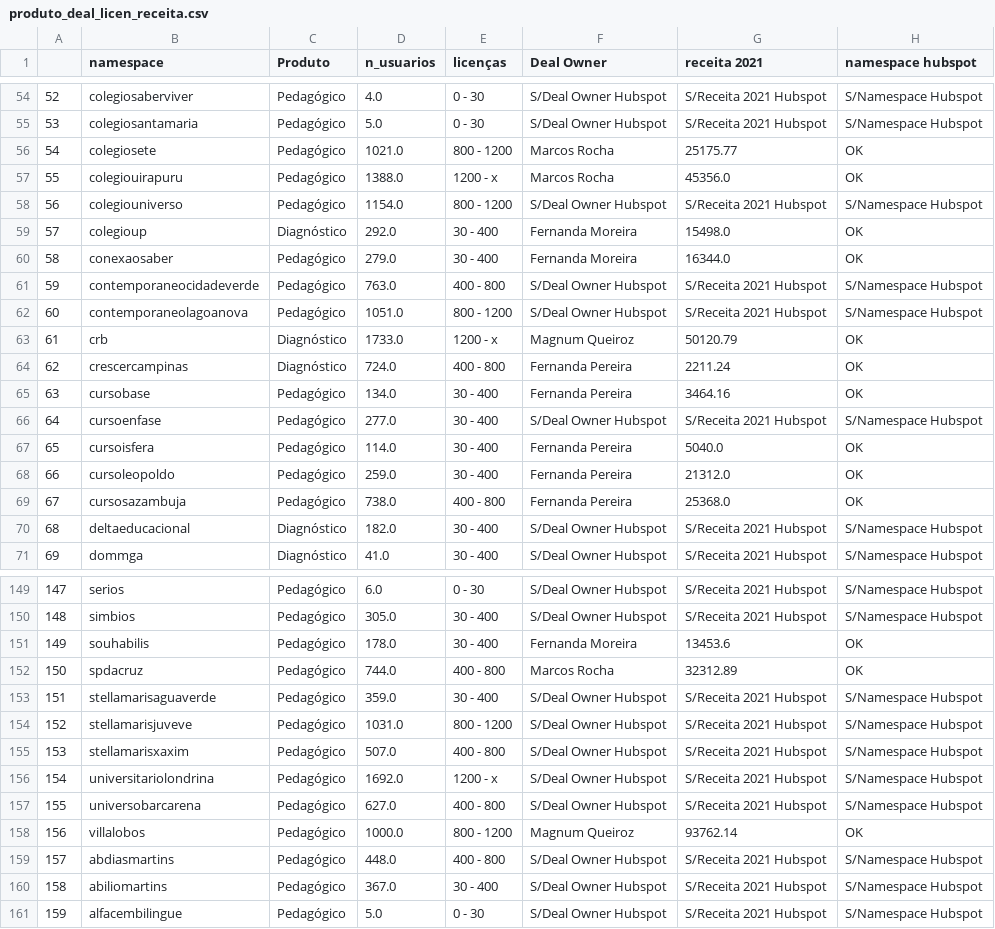
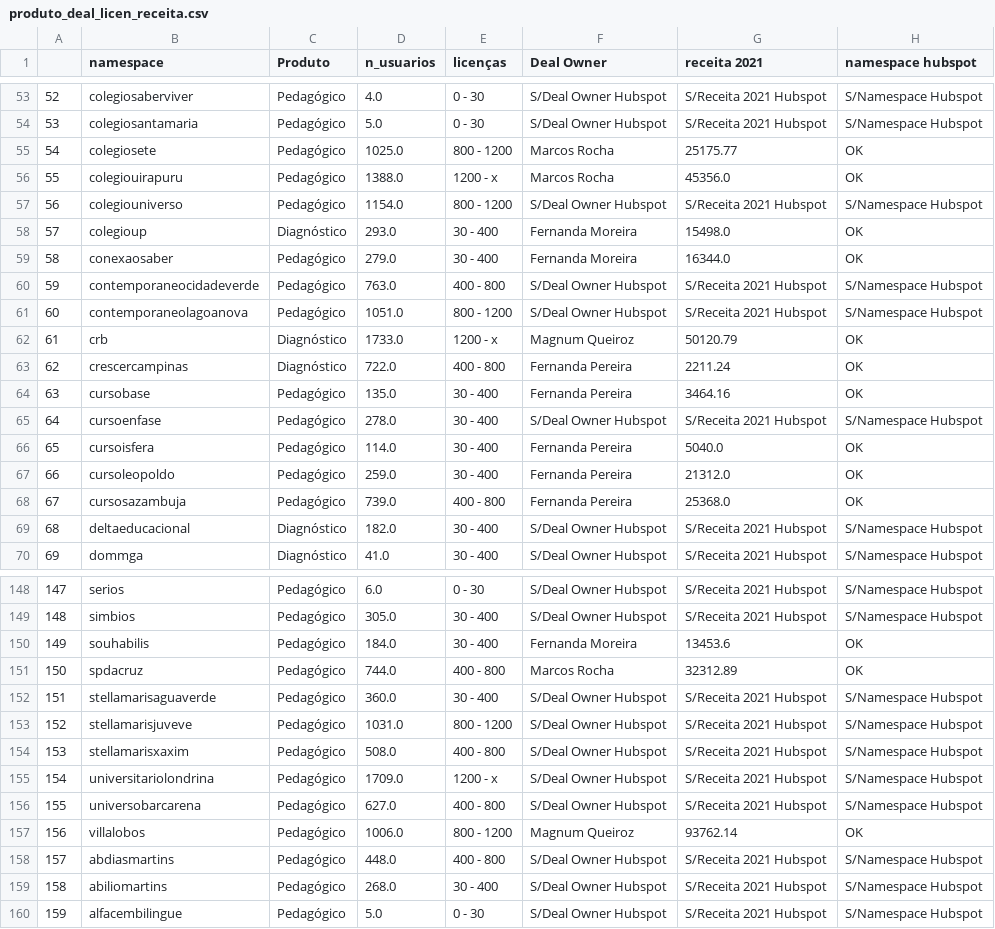
Before and after one commit to GabrielMPhilot/reporisco, a CSV file: csvs/produto_deal_licen_receita.csv, drawn as a sheet; only a part is shown, gaps mark what is left out; the diff covers the shown part only.

```diff
--- a/csvs/produto_deal_licen_receita.csv
+++ b/csvs/produto_deal_licen_receita.csv
@@ -55,6 +54,6 @@
 53,colegiosantamaria,Pedagógico,5.0,0 - 30,S/Deal Owner Hubspot,S/Receita 2021 Hubspot,S/Namespace Hubspot
-54,colegiosete,Pedagógico,1021.0,800 - 1200,Marcos Rocha,25175.77,OK
+54,colegiosete,Pedagógico,1025.0,800 - 1200,Marcos Rocha,25175.77,OK
 55,colegiouirapuru,Pedagógico,1388.0,1200 - x,Marcos Rocha,45356.0,OK
 56,colegiouniverso,Pedagógico,1154.0,800 - 1200,S/Deal Owner Hubspot,S/Receita 2021 Hubspot,S/Namespace Hubspot
-57,colegioup,Diagnóstico,292.0,30 - 400,Fernanda Moreira,15498.0,OK
+57,colegioup,Diagnóstico,293.0,30 - 400,Fernanda Moreira,15498.0,OK
 58,conexaosaber,Pedagógico,279.0,30 - 400,Fernanda Moreira,16344.0,OK
@@ -63,8 +62,8 @@
 61,crb,Diagnóstico,1733.0,1200 - x,Magnum Queiroz,50120.79,OK
-62,crescercampinas,Diagnóstico,724.0,400 - 800,Fernanda Pereira,2211.24,OK
-63,cursobase,Pedagógico,134.0,30 - 400,Fernanda Pereira,3464.16,OK
-64,cursoenfase,Pedagógico,277.0,30 - 400,S/Deal Owner Hubspot,S/Receita 2021 Hubspot,S/Namespace Hubspot
+62,crescercampinas,Diagnóstico,722.0,400 - 800,Fernanda Pereira,2211.24,OK
+63,cursobase,Pedagógico,135.0,30 - 400,Fernanda Pereira,3464.16,OK
+64,cursoenfase,Pedagógico,278.0,30 - 400,S/Deal Owner Hubspot,S/Receita 2021 Hubspot,S/Namespace Hubspot
 65,cursoisfera,Pedagógico,114.0,30 - 400,Fernanda Pereira,5040.0,OK
 66,cursoleopoldo,Pedagógico,259.0,30 - 400,Fernanda Pereira,21312.0,OK
-67,cursosazambuja,Pedagógico,738.0,400 - 800,Fernanda Pereira,25368.0,OK
+67,cursosazambuja,Pedagógico,739.0,400 - 800,Fernanda Pereira,25368.0,OK
 68,deltaeducacional,Diagnóstico,182.0,30 - 400,S/Deal Owner Hubspot,S/Receita 2021 Hubspot,S/Namespace Hubspot
@@ -150,12 +149,12 @@
 148,simbios,Pedagógico,305.0,30 - 400,S/Deal Owner Hubspot,S/Receita 2021 Hubspot,S/Namespace Hubspot
-149,souhabilis,Pedagógico,178.0,30 - 400,Fernanda Moreira,13453.6,OK
+149,souhabilis,Pedagógico,184.0,30 - 400,Fernanda Moreira,13453.6,OK
 150,spdacruz,Pedagógico,744.0,400 - 800,Marcos Rocha,32312.89,OK
-151,stellamarisaguaverde,Pedagógico,359.0,30 - 400,S/Deal Owner Hubspot,S/Receita 2021 Hubspot,S/Namespace Hubspot
+151,stellamarisaguaverde,Pedagógico,360.0,30 - 400,S/Deal Owner Hubspot,S/Receita 2021 Hubspot,S/Namespace Hubspot
 152,stellamarisjuveve,Pedagógico,1031.0,800 - 1200,S/Deal Owner Hubspot,S/Receita 2021 Hubspot,S/Namespace Hubspot
-153,stellamarisxaxim,Pedagógico,507.0,400 - 800,S/Deal Owner Hubspot,S/Receita 2021 Hubspot,S/Namespace Hubspot
-154,universitariolondrina,Pedagógico,1692.0,1200 - x,S/Deal Owner Hubspot,S/Receita 2021 Hubspot,S/Namespace Hubspot
+153,stellamarisxaxim,Pedagógico,508.0,400 - 800,S/Deal Owner Hubspot,S/Receita 2021 Hubspot,S/Namespace Hubspot
+154,universitariolondrina,Pedagógico,1709.0,1200 - x,S/Deal Owner Hubspot,S/Receita 2021 Hubspot,S/Namespace Hubspot
 155,universobarcarena,Pedagógico,627.0,400 - 800,S/Deal Owner Hubspot,S/Receita 2021 Hubspot,S/Namespace Hubspot
-156,villalobos,Pedagógico,1000.0,800 - 1200,Magnum Queiroz,93762.14,OK
+156,villalobos,Pedagógico,1006.0,800 - 1200,Magnum Queiroz,93762.14,OK
 157,abdiasmartins,Pedagógico,448.0,400 - 800,S/Deal Owner Hubspot,S/Receita 2021 Hubspot,S/Namespace Hubspot
-158,abiliomartins,Pedagógico,367.0,30 - 400,S/Deal Owner Hubspot,S/Receita 2021 Hubspot,S/Namespace Hubspot
+158,abiliomartins,Pedagógico,268.0,30 - 400,S/Deal Owner Hubspot,S/Receita 2021 Hubspot,S/Namespace Hubspot
 159,alfacembilingue,Pedagógico,5.0,0 - 30,S/Deal Owner Hubspot,S/Receita 2021 Hubspot,S/Namespace Hubspot
```
Also changed, not shown: 1 removed row and 32 edited cells elsewhere in this file, 1 other file.
